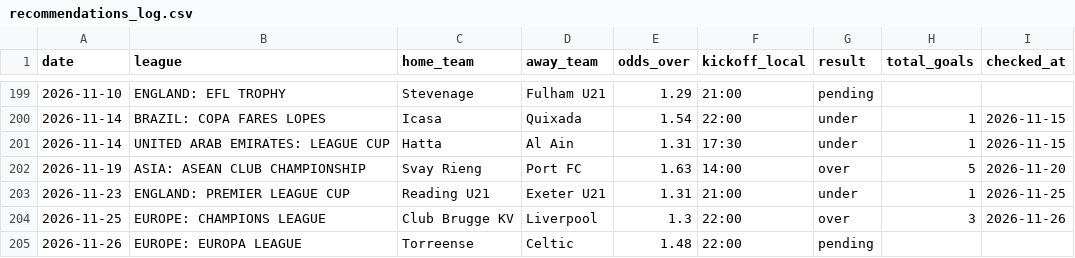
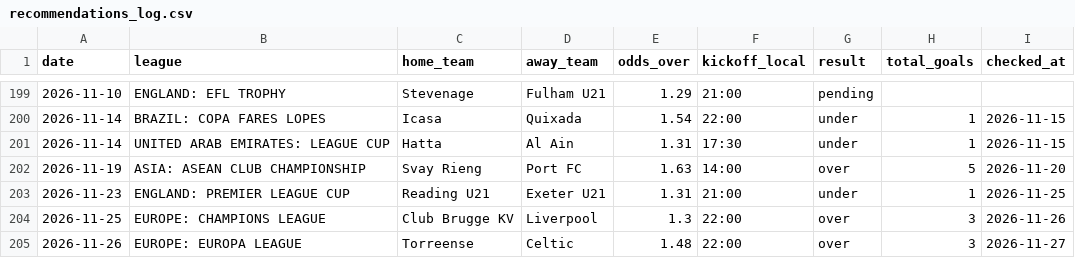
Before and after one commit to andrei0182/SuperBet, a CSV file: recommendations_log.csv, drawn as a sheet; only a part is shown, gaps mark what is left out.

```diff
--- a/recommendations_log.csv
+++ b/recommendations_log.csv
@@ -204,2 +204,2 @@ date,league,home_team,away_team,odds_over,kickoff_local,result,total_goals,check
 2026-11-25,EUROPE: CHAMPIONS LEAGUE,Club Brugge KV,Liverpool,1.3,22:00,over,3,2026-11-26
-2026-11-26,EUROPE: EUROPA LEAGUE,Torreense,Celtic,1.48,22:00,pending,,
+2026-11-26,EUROPE: EUROPA LEAGUE,Torreense,Celtic,1.48,22:00,over,3,2026-11-27
```
Also changed, not shown: 1 other file.
